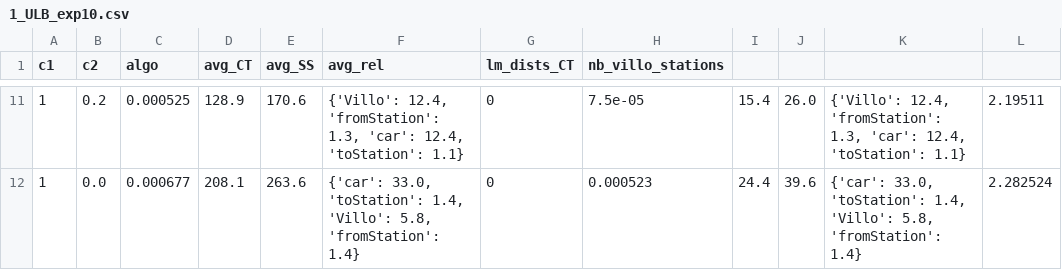
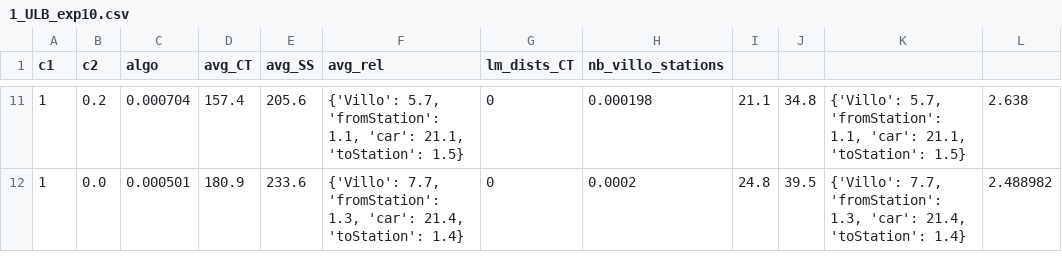
Before and after one commit to AlexandreHnf/MasterThesis, a CSV file: version_py/Benchmarks/Exp10/1_ULB_exp10.csv, drawn as a sheet; only a part is shown, gaps mark what is left out; the diff covers the shown part only.

```diff
--- a/version_py/Benchmarks/Exp10/1_ULB_exp10.csv
+++ b/version_py/Benchmarks/Exp10/1_ULB_exp10.csv
@@ -11,2 +11,2 @@ c1,c2,algo,avg_CT,avg_SS,avg_rel,lm_dists_CT,nb_villo_stations
-1,0.2,0.000525,128.9,170.6,"{'Villo': 12.4, 'fromStation': 1.3, 'car': 12.4, 'toStation': 1.1}",0,7.5e-05,15.4,26.0,"{'Villo': 12.4, 'fromStation': 1.3, 'car': 12.4, 'toStation': 1.1}",2.19511
-1,0.0,0.000677,208.1,263.6,"{'car': 33.0, 'toStation': 1.4, 'Villo': 5.8, 'fromStation': 1.4}",0,0.000523,24.4,39.6,"{'car': 33.0, 'toStation': 1.4, 'Villo': 5.8, 'fromStation': 1.4}",2.282524
+1,0.2,0.000704,157.4,205.6,"{'Villo': 5.7, 'fromStation': 1.1, 'car': 21.1, 'toStation': 1.5}",0,0.000198,21.1,34.8,"{'Villo': 5.7, 'fromStation': 1.1, 'car': 21.1, 'toStation': 1.5}",2.638
+1,0.0,0.000501,180.9,233.6,"{'Villo': 7.7, 'fromStation': 1.3, 'car': 21.4, 'toStation': 1.4}",0,0.0002,24.8,39.5,"{'Villo': 7.7, 'fromStation': 1.3, 'car': 21.4, 'toStation': 1.4}",2.488982
```
Also changed, not shown: 80 edited cells elsewhere in this file, 3 other files.
